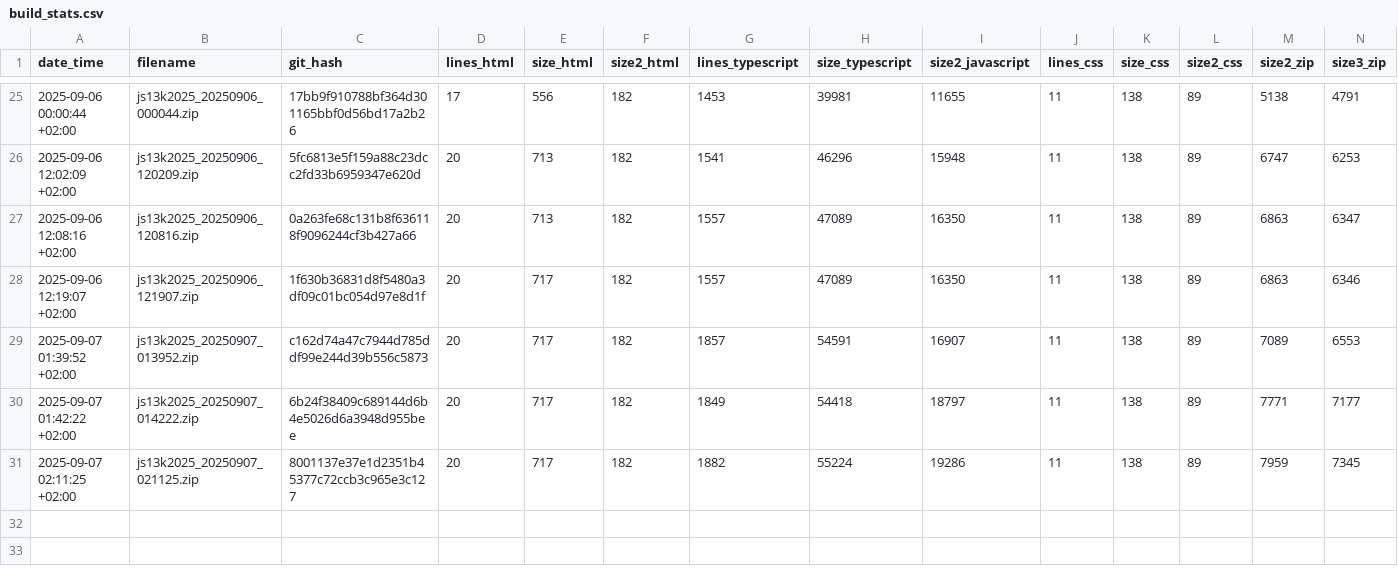
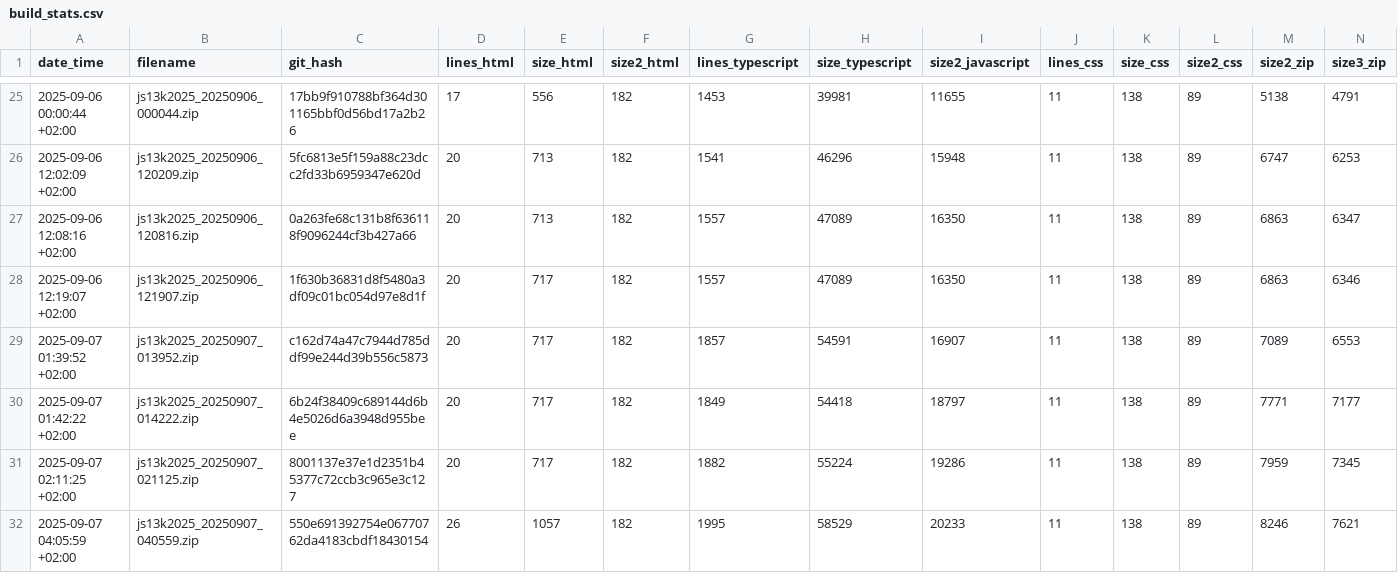
Before and after one commit to gheja/js13k2025, a CSV file: build_stats.csv, drawn as a sheet; only a part is shown, gaps mark what is left out; the diff names each change by its address in the sheet, - before the commit and + after, or states it on an @@ line.

Commit message:
Updated builds stats

```diff
--- a/build_stats.csv
+++ b/build_stats.csv
+row 32: 2025-09-07 04:05:59 +02:00 | js13k2025_20250907_040559.zip | 550e691392754e06770762da4183cbdf18430154 | 26 | 1057 | 182 | 1995 | 58529 | 20233 | 11 | 138 | 89 | 8246 | 7621
```
